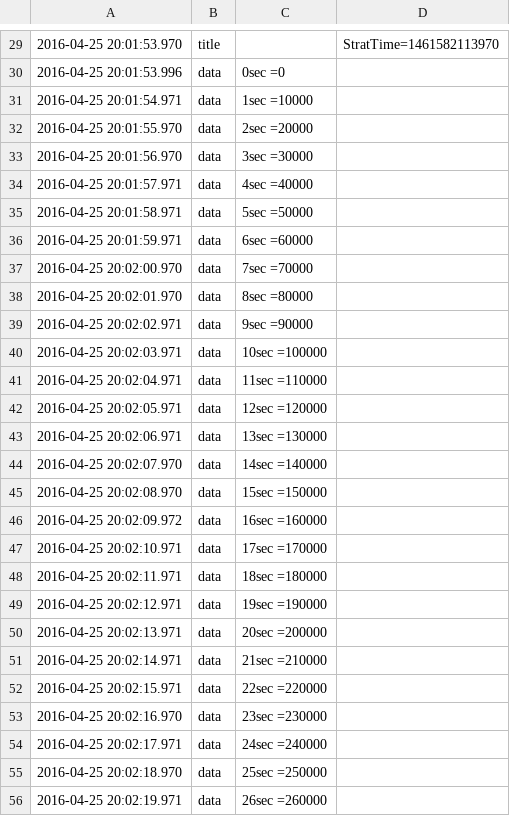
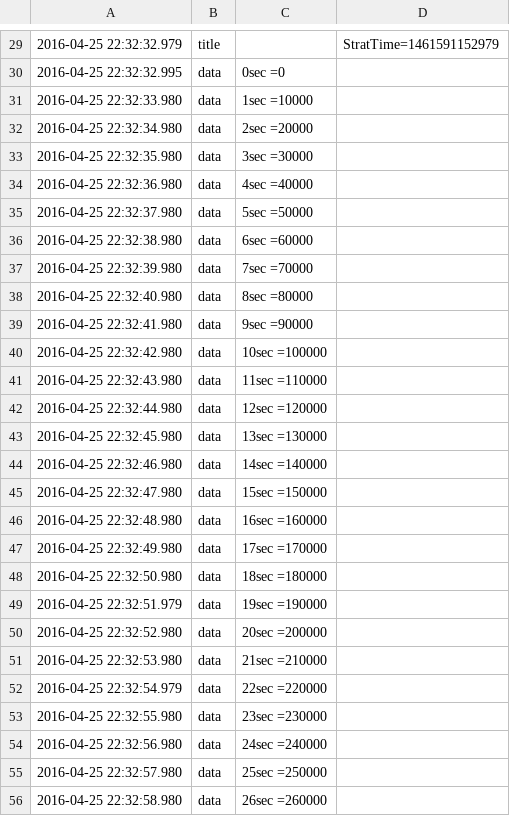
Before and after one commit to YuyaMurata/AgentSystem, a CSV file: AgentSystem/logs/auto_100sec/AgentSystem_info_Results.csv, drawn as a sheet; only a part is shown, gaps mark what is left out; the diff covers the shown part only.

```diff
--- a/AgentSystem/logs/auto_100sec/AgentSystem_info_Results.csv
+++ b/AgentSystem/logs/auto_100sec/AgentSystem_info_Results.csv
@@ -29,28 +29,28 @@
-2016-04-25 20:01:53.970, title, ,StratTime=1461582113970
-2016-04-25 20:01:53.996, data, 0sec =0
-2016-04-25 20:01:54.971, data, 1sec =10000
-2016-04-25 20:01:55.970, data, 2sec =20000
-2016-04-25 20:01:56.970, data, 3sec =30000
-2016-04-25 20:01:57.971, data, 4sec =40000
-2016-04-25 20:01:58.971, data, 5sec =50000
-2016-04-25 20:01:59.971, data, 6sec =60000
-2016-04-25 20:02:00.970, data, 7sec =70000
-2016-04-25 20:02:01.970, data, 8sec =80000
-2016-04-25 20:02:02.971, data, 9sec =90000
-2016-04-25 20:02:03.971, data, 10sec =100000
-2016-04-25 20:02:04.971, data, 11sec =110000
-2016-04-25 20:02:05.971, data, 12sec =120000
-2016-04-25 20:02:06.971, data, 13sec =130000
-2016-04-25 20:02:07.970, data, 14sec =140000
-2016-04-25 20:02:08.970, data, 15sec =150000
-2016-04-25 20:02:09.972, data, 16sec =160000
-2016-04-25 20:02:10.971, data, 17sec =170000
-2016-04-25 20:02:11.971, data, 18sec =180000
-2016-04-25 20:02:12.971, data, 19sec =190000
-2016-04-25 20:02:13.971, data, 20sec =200000
-2016-04-25 20:02:14.971, data, 21sec =210000
-2016-04-25 20:02:15.971, data, 22sec =220000
-2016-04-25 20:02:16.970, data, 23sec =230000
-2016-04-25 20:02:17.971, data, 24sec =240000
-2016-04-25 20:02:18.970, data, 25sec =250000
-2016-04-25 20:02:19.971, data, 26sec =260000
+2016-04-25 22:32:32.979, title, ,StratTime=1461591152979
+2016-04-25 22:32:32.995, data, 0sec =0
+2016-04-25 22:32:33.980, data, 1sec =10000
+2016-04-25 22:32:34.980, data, 2sec =20000
+2016-04-25 22:32:35.980, data, 3sec =30000
+2016-04-25 22:32:36.980, data, 4sec =40000
+2016-04-25 22:32:37.980, data, 5sec =50000
+2016-04-25 22:32:38.980, data, 6sec =60000
+2016-04-25 22:32:39.980, data, 7sec =70000
+2016-04-25 22:32:40.980, data, 8sec =80000
+2016-04-25 22:32:41.980, data, 9sec =90000
+2016-04-25 22:32:42.980, data, 10sec =100000
+2016-04-25 22:32:43.980, data, 11sec =110000
+2016-04-25 22:32:44.980, data, 12sec =120000
+2016-04-25 22:32:45.980, data, 13sec =130000
+2016-04-25 22:32:46.980, data, 14sec =140000
+2016-04-25 22:32:47.980, data, 15sec =150000
+2016-04-25 22:32:48.980, data, 16sec =160000
+2016-04-25 22:32:49.980, data, 17sec =170000
+2016-04-25 22:32:50.980, data, 18sec =180000
+2016-04-25 22:32:51.979, data, 19sec =190000
+2016-04-25 22:32:52.980, data, 20sec =200000
+2016-04-25 22:32:53.980, data, 21sec =210000
+2016-04-25 22:32:54.979, data, 22sec =220000
+2016-04-25 22:32:55.980, data, 23sec =230000
+2016-04-25 22:32:56.980, data, 24sec =240000
+2016-04-25 22:32:57.980, data, 25sec =250000
+2016-04-25 22:32:58.980, data, 26sec =260000
```
Also changed, not shown: 106 edited cells elsewhere in this file, AgentSystem/logs/auto_100sec/AgentSystem_info_MQEvent.csv, AgentSystem/logs/auto_100sec/vmstat.csv, 14 other files.
